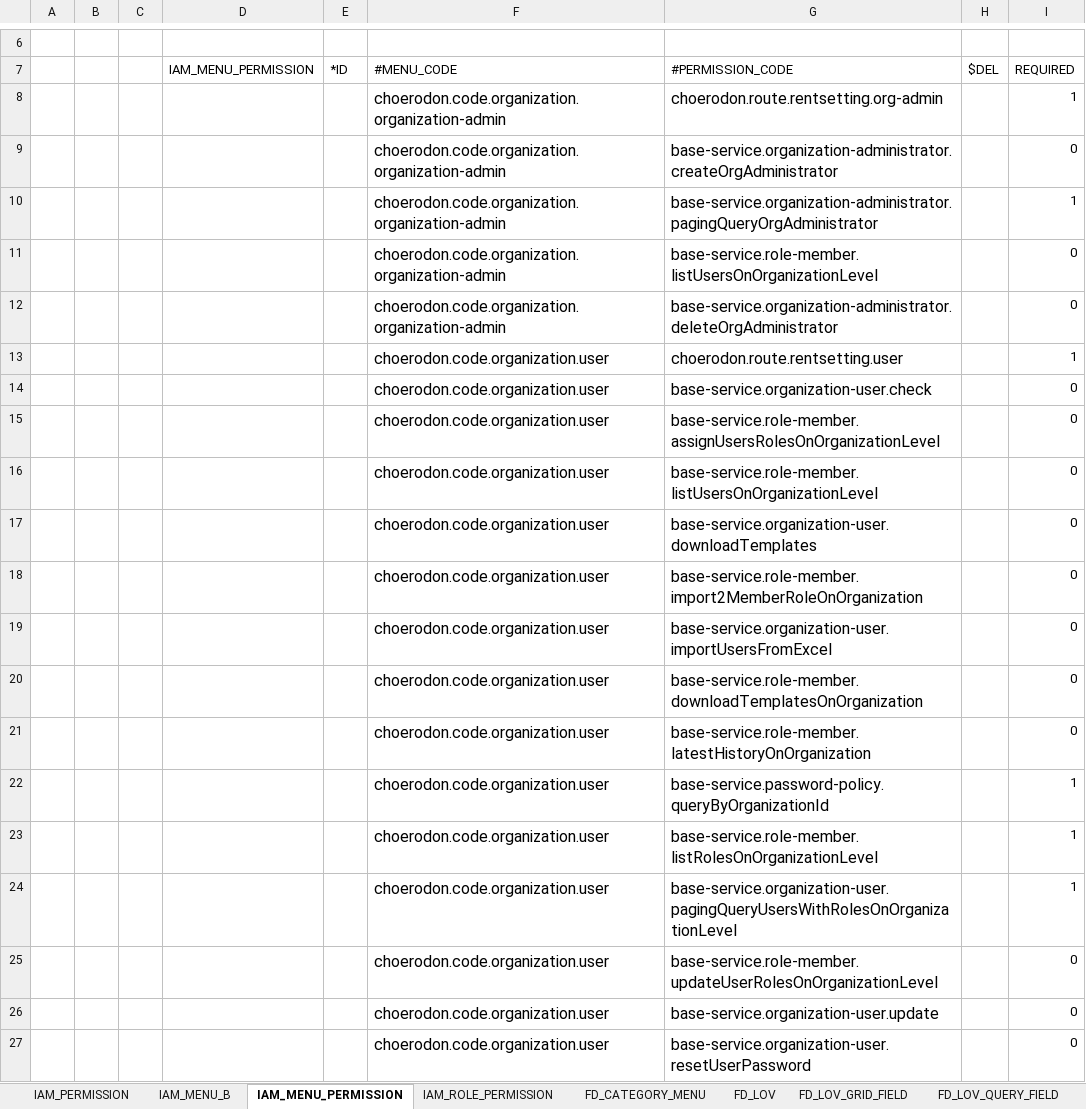
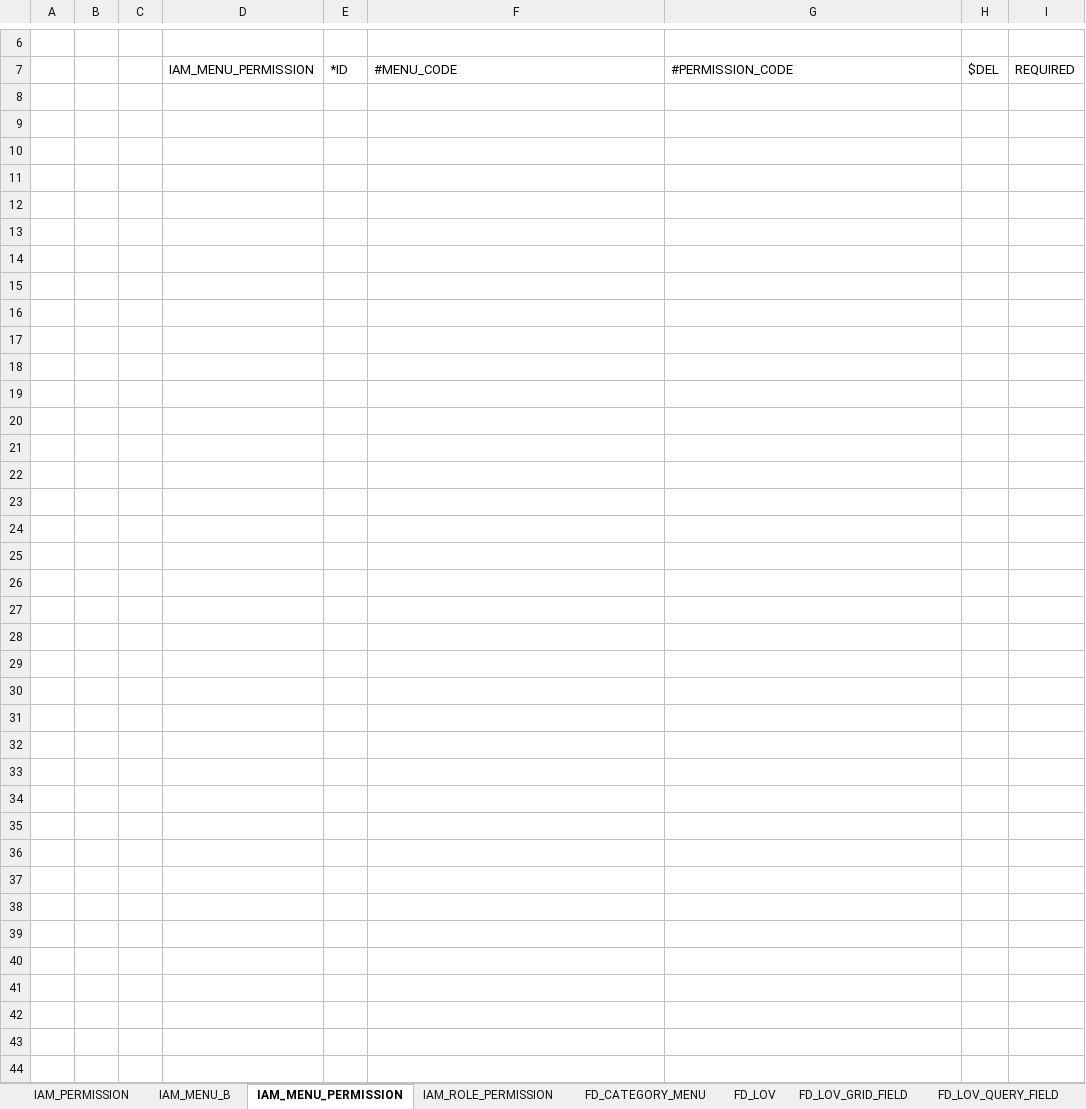
Before and after one commit to open-hand/code-repo-service, an Excel workbook: src/main/resources/script/meta/micro-service-init-data.xlsx, sheet IAM_MENU_PERMISSION, drawn as a sheet; only a part is shown, gaps mark what is left out; values as stored, in another font and other column widths than the file's, no borders; the diff covers the shown part only; the diff names each change by its address in the sheet, - before the commit and + after, or states it on an @@ line.

```diff
--- a/src/main/resources/script/meta/micro-service-init-data.xlsx (sheet IAM_MENU_PERMISSION)
+++ b/src/main/resources/script/meta/micro-service-init-data.xlsx (sheet IAM_MENU_PERMISSION)
-row 8:  |  |  |  |  | choerodon.code.organization.organization-admin | choerodon.route.rentsetting.org-admin |  | 1
-row 9:  |  |  |  |  | choerodon.code.organization.organization-admin | base-service.organization-administrator.createOrgAdministrator |  | 0
-row 10:  |  |  |  |  | choerodon.code.organization.organization-admin | base-service.organization-administrator.pagingQueryOrgAdministrator |  | 1
-row 11:  |  |  |  |  | choerodon.code.organization.organization-admin | base-service.role-member.listUsersOnOrganizationLevel |  | 0
-row 12:  |  |  |  |  | choerodon.code.organization.organization-admin | base-service.organization-administrator.deleteOrgAdministrator |  | 0
-row 13:  |  |  |  |  | choerodon.code.organization.user | choerodon.route.rentsetting.user |  | 1
-row 14:  |  |  |  |  | choerodon.code.organization.user | base-service.organization-user.check |  | 0
-row 15:  |  |  |  |  | choerodon.code.organization.user | base-service.role-member.assignUsersRolesOnOrganizationLevel |  | 0
-row 16:  |  |  |  |  | choerodon.code.organization.user | base-service.role-member.listUsersOnOrganizationLevel |  | 0
-row 17:  |  |  |  |  | choerodon.code.organization.user | base-service.organization-user.downloadTemplates |  | 0
-row 18:  |  |  |  |  | choerodon.code.organization.user | base-service.role-member.import2MemberRoleOnOrganization |  | 0
-row 19:  |  |  |  |  | choerodon.code.organization.user | base-service.organization-user.importUsersFromExcel |  | 0
-row 20:  |  |  |  |  | choerodon.code.organization.user | base-service.role-member.downloadTemplatesOnOrganization |  | 0
-row 21:  |  |  |  |  | choerodon.code.organization.user | base-service.role-member.latestHistoryOnOrganization |  | 0
-row 22:  |  |  |  |  | choerodon.code.organization.user | base-service.password-policy.queryByOrganizationId |  | 1
-row 23:  |  |  |  |  | choerodon.code.organization.user | base-service.role-member.listRolesOnOrganizationLevel |  | 1
-row 24:  |  |  |  |  | choerodon.code.organization.user | base-service.organization-user.pagingQueryUsersWithRolesOnOrganizationLevel |  | 1
-row 25:  |  |  |  |  | choerodon.code.organization.user | base-service.role-member.updateUserRolesOnOrganizationLevel |  | 0
-row 26:  |  |  |  |  | choerodon.code.organization.user | base-service.organization-user.update |  | 0
-row 27:  |  |  |  |  | choerodon.code.organization.user | base-service.organization-user.resetUserPassword |  | 0
```
Also changed, not shown: 159 removed rows elsewhere in this sheet, sheet IAM_ROLE_PERMISSION, sheet FD_LOV_GRID_FIELD, sheet FD_LOV, other sheet tabs, 1 other file.
